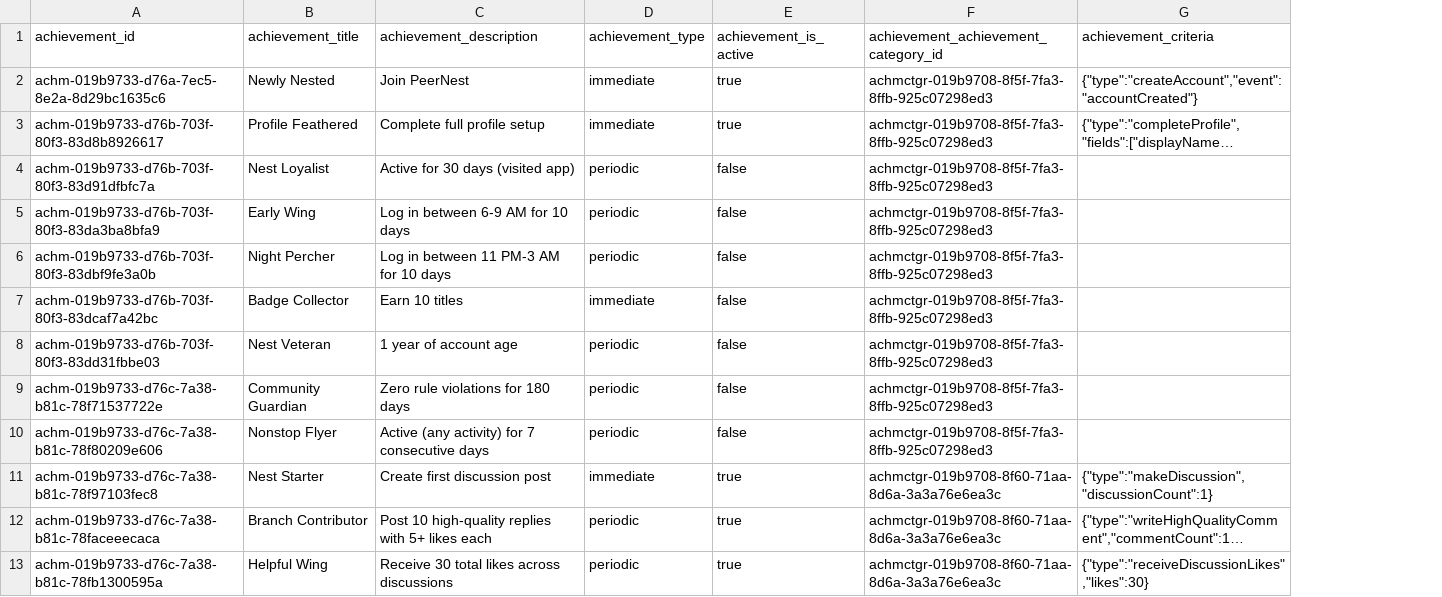
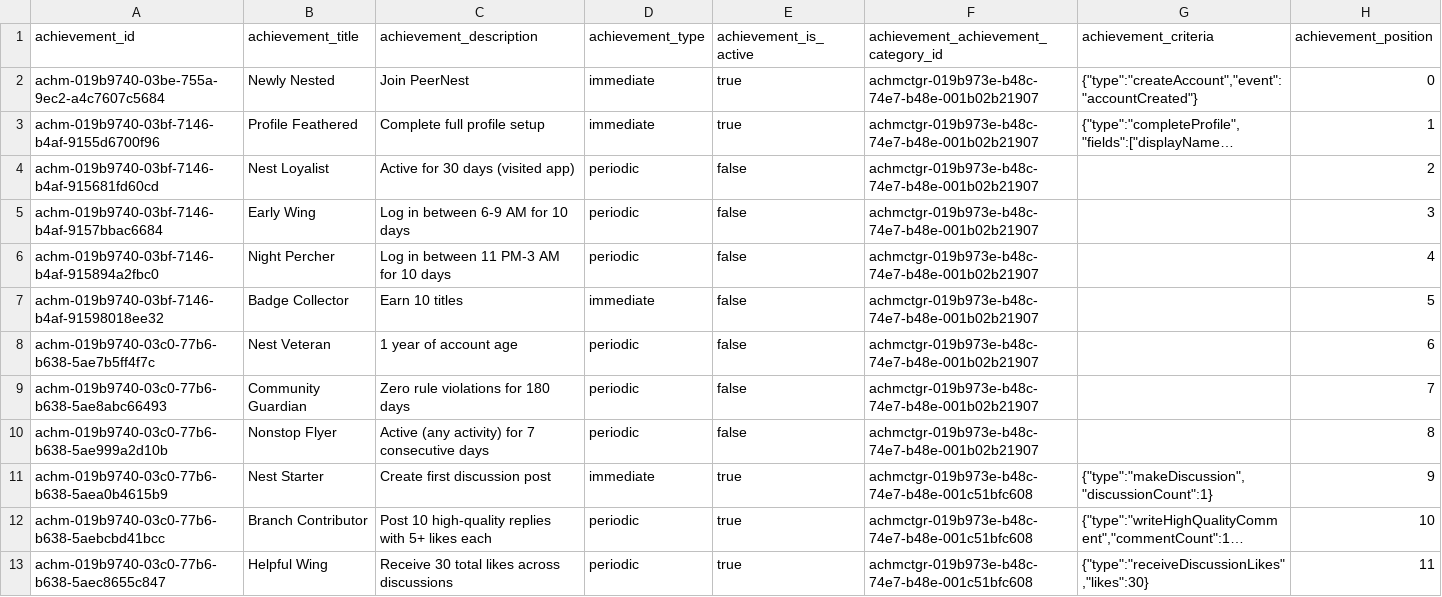
Before and after one commit to desmz/PeerNest, a CSV file: packages/db/src/seeds/formatted/formatted_achievement_dataset.csv, drawn as a sheet; only a part is shown; long unchanged cells end in …; the diff covers the shown part only; the diff names each change by its address in the sheet, - before the commit and + after, or states it on an @@ line.

Commit message:
feat: update entities for achievement api set

```diff
--- a/packages/db/src/seeds/formatted/formatted_achievement_dataset.csv
+++ b/packages/db/src/seeds/formatted/formatted_achievement_dataset.csv
+column H (achievement_position), rows 2-13: 0 | 1 | 2 | 3 | 4 | 5 | 6 | 7 | 8 | 9 | 10 | 11
-A2 (achievement_id): achm-019b9733-d76a-7ec5-8e2a-8d29bc1635c6
+A2 (achievement_id): achm-019b9740-03be-755a-9ec2-a4c7607c5684
-F2:F10: achmctgr-019b9708-8f5f-7fa3-8ffb-925c07298ed3
+F2:F10: achmctgr-019b973e-b48c-74e7-b48e-001b02b21907
-A3 (achievement_id): achm-019b9733-d76b-703f-80f3-83d8b8926617
+A3 (achievement_id): achm-019b9740-03bf-7146-b4af-9155d6700f96
-A4 (achievement_id): achm-019b9733-d76b-703f-80f3-83d91dfbfc7a
+A4 (achievement_id): achm-019b9740-03bf-7146-b4af-915681fd60cd
-A5 (achievement_id): achm-019b9733-d76b-703f-80f3-83da3ba8bfa9
+A5 (achievement_id): achm-019b9740-03bf-7146-b4af-9157bbac6684
-A6 (achievement_id): achm-019b9733-d76b-703f-80f3-83dbf9fe3a0b
+A6 (achievement_id): achm-019b9740-03bf-7146-b4af-915894a2fbc0
-A7 (achievement_id): achm-019b9733-d76b-703f-80f3-83dcaf7a42bc
+A7 (achievement_id): achm-019b9740-03bf-7146-b4af-91598018ee32
-A8 (achievement_id): achm-019b9733-d76b-703f-80f3-83dd31fbbe03
+A8 (achievement_id): achm-019b9740-03c0-77b6-b638-5ae7b5ff4f7c
-A9 (achievement_id): achm-019b9733-d76c-7a38-b81c-78f71537722e
+A9 (achievement_id): achm-019b9740-03c0-77b6-b638-5ae8abc66493
-A10 (achievement_id): achm-019b9733-d76c-7a38-b81c-78f80209e606
+A10 (achievement_id): achm-019b9740-03c0-77b6-b638-5ae999a2d10b
-A11 (achievement_id): achm-019b9733-d76c-7a38-b81c-78f97103fec8
+A11 (achievement_id): achm-019b9740-03c0-77b6-b638-5aea0b4615b9
-F11:F13: achmctgr-019b9708-8f60-71aa-8d6a-3a3a76e6ea3c
+F11:F13: achmctgr-019b973e-b48c-74e7-b48e-001c51bfc608
-A12 (achievement_id): achm-019b9733-d76c-7a38-b81c-78faceeecaca
+A12 (achievement_id): achm-019b9740-03c0-77b6-b638-5aebcbd41bcc
-A13 (achievement_id): achm-019b9733-d76c-7a38-b81c-78fb1300595a
+A13 (achievement_id): achm-019b9740-03c0-77b6-b638-5aec8655c847
```
Also changed, not shown: 24 edited cells elsewhere in this file, packages/db/src/seeds/formatted/formatted_achievement_category_dataset.csv, 3 other files.
